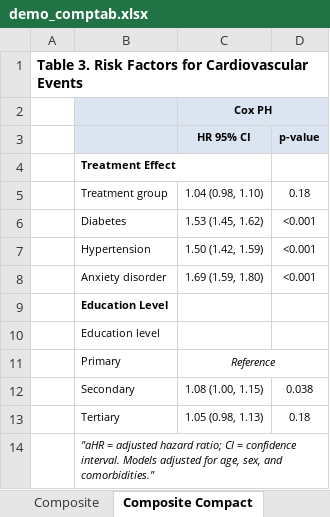
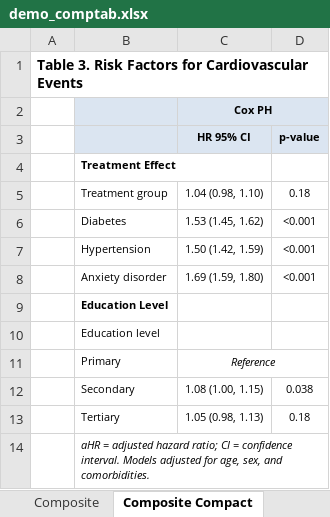
Before and after one commit to tpcopeland/Stata-Tools, an Excel workbook: tabtools/demo/demo_comptab.xlsx, sheet Composite Compact, drawn as a sheet; values as stored, in another font and other column widths than the file's, no borders; the diff names each change by its address in the sheet, - before the commit and + after, or states it on an @@ line.

```diff
--- a/tabtools/demo/demo_comptab.xlsx (sheet Composite Compact)
+++ b/tabtools/demo/demo_comptab.xlsx (sheet Composite Compact)
-B14: "aHR = adjusted hazard ratio; CI = confidence interval. Models adjusted for age, sex, and comorbidities."
+B14: aHR = adjusted hazard ratio; CI = confidence interval. Models adjusted for age, sex, and comorbidities.
```
Also changed, not shown: sheet Composite Names, tabtools/demo/demo_corrtab.xlsx, tabtools/demo/demo_crosstab.xlsx, 7 other files.
